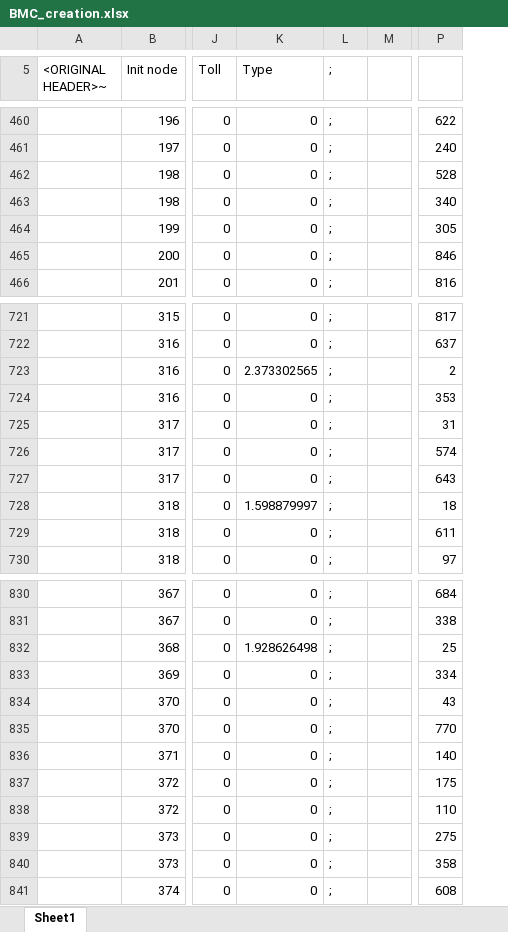
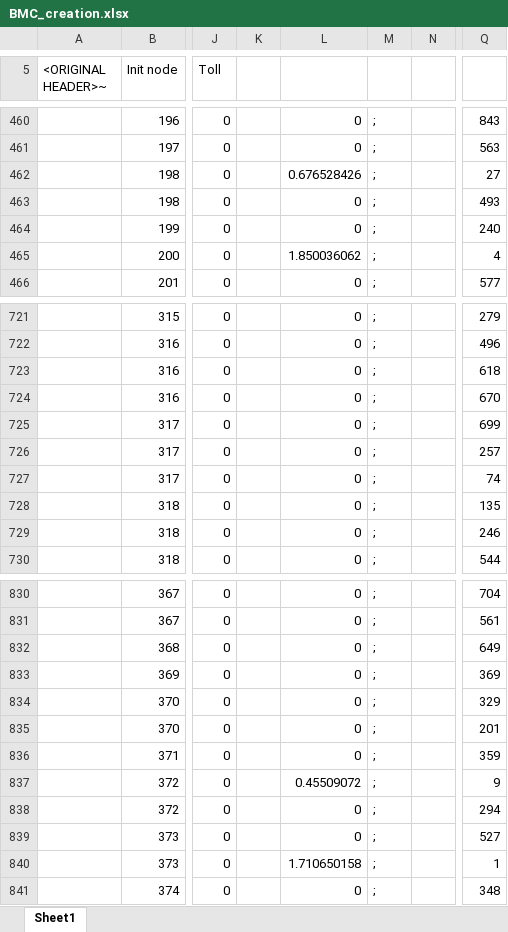
Before and after one commit to davidrey123/DNDP-path, an Excel workbook: data/BerlinMitteCenter/BMC_creation.xlsx, sheet Sheet1, drawn as a sheet; only a part is shown, gaps mark what is left out; values as stored, in another font and other column widths than the file's, no borders; removed rows and columns are numbered as before the commit, all else as after; the diff covers the shown part only; the diff names each change by its address in the sheet, - before the commit and + after, or states it on an @@ line.

```diff
--- a/data/BerlinMitteCenter/BMC_creation.xlsx (sheet Sheet1)
+++ b/data/BerlinMitteCenter/BMC_creation.xlsx (sheet Sheet1)
+column K, empty
-column P, rows 460-466: 622 | 240 | 528 | 340 | 305 | 846 | 816; rows 721-730: 817 | 637 | 2 | 353 | 31 | 574 | 643 | 18 | 611 | 97; rows 830-841: 684 | 338 | 25 | 334 | 43 | 770 | 140 | 175 | 110 | 275 | 358 | 608
+column Q, rows 460-466: 843 | 563 | 27 | 493 | 240 | 4 | 577; rows 721-730: 279 | 496 | 618 | 670 | 699 | 257 | 74 | 135 | 246 | 544; rows 830-841: 704 | 561 | 649 | 369 | 329 | 201 | 359 | 9 | 294 | 527 | 1 | 348
-L5: Type
+L5: (empty)
-M5: ;
+M5: (empty)
-L462: 0
+L462: 0.676528426
-L465: 0
+L465: 1.850036062
-L723: 2.373302565
+L723: 0
-L728: 1.598879997
+L728: 0
-L832: 1.928626498
+L832: 0
-L837: 0
+L837: 0.45509072
-L840: 0
+L840: 1.710650158
```
Also changed, not shown: 54 edited cells elsewhere in this sheet, formulas that keep their value, 8 other files.
